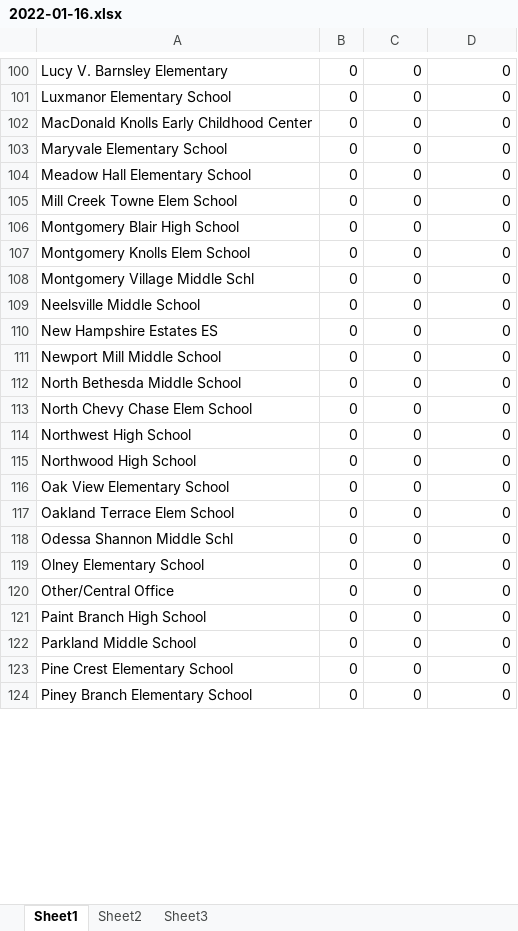
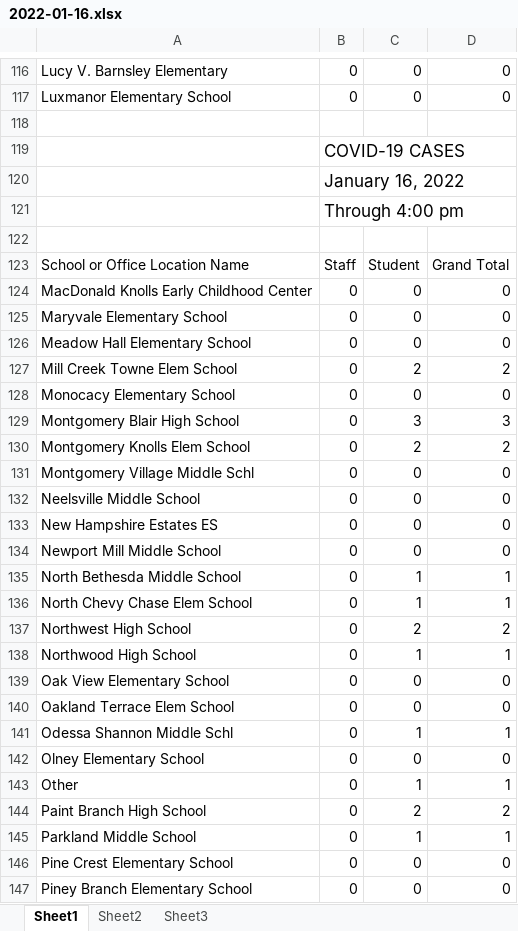
Before and after one commit to jamxu88/mocovid, an Excel workbook: server/data/2022-01-16.xlsx, sheet Sheet1, drawn as a sheet; only a part is shown, gaps mark what is left out; values as stored, in another font and other column widths than the file's, no borders; removed rows and columns are numbered as before the commit, all else as after; the diff covers the shown part only; the diff names each change by its address in the sheet, - before the commit and + after, or states it on an @@ line.

Commit message:
new mcps data

```diff
--- a/server/data/2022-01-16.xlsx (sheet Sheet1)
+++ b/server/data/2022-01-16.xlsx (sheet Sheet1)
+row 118: (empty)
+row 119:  | COVID-19 CASES
+row 120:  | January 16, 2022
+row 121:  | Through 4:00 pm
+row 122: (empty)
+row 123: School or Office Location Name | Staff | Student | Grand Total
-C127: 0
+C127: 2
-D127: 0
+D127: 2
+row 128: Monocacy Elementary School | 0 | 0 | 0
-C129: 0
+C129: 3
-D129: 0
+D129: 3
-C130: 0
+C130: 2
-D130: 0
+D130: 2
-C135:C136: 0
+C135:C136: 1
-D135:D136: 0
+D135:D136: 1
-C137: 0
+C137: 2
-D137: 0
+D137: 2
-C138: 0
+C138: 1
-D138: 0
+D138: 1
-C141: 0
+C141: 1
-D141: 0
+D141: 1
-row 120: Other/Central Office | 0 | 0 | 0
+row 143: Other | 0 | 1 | 1
-C144: 0
+C144: 2
-D144: 0
+D144: 2
-C145: 0
+C145: 1
-D145: 0
+D145: 1
```
Also changed, not shown: 33 added rows and 146 edited cells elsewhere in this sheet, server/data/2022-01-15.xlsx, 5 other files.
